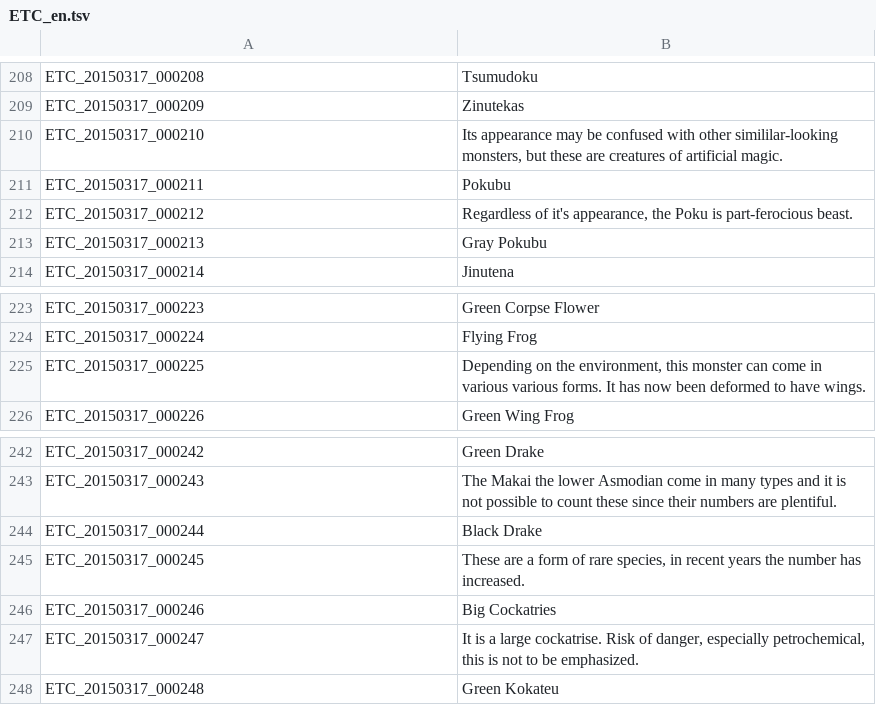
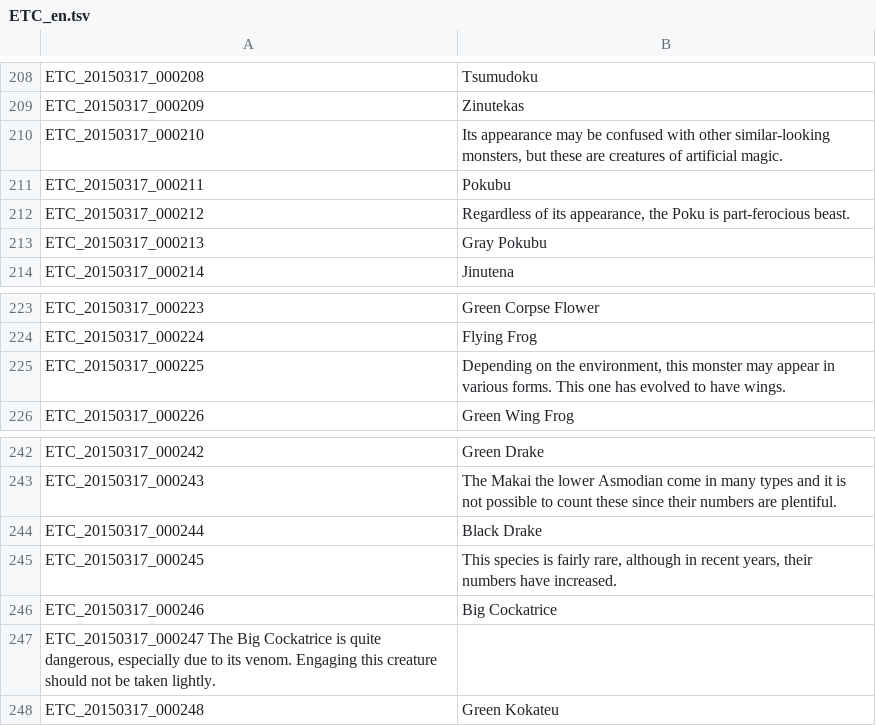
Before and after one commit to marikim/EnglishTranslation, a TSV file: ETC_en.tsv, drawn as a sheet; only a part is shown, gaps mark what is left out.

Commit message:
Update ETC_en.tsv

```diff
--- a/ETC_en.tsv
+++ b/ETC_en.tsv
@@ -209,5 +209,5 @@ ETC_20150317_000208	Tsumudoku
 ETC_20150317_000209	Zinutekas
-ETC_20150317_000210	Its appearance may be confused with other simililar-looking monsters, but these are creatures of artificial magic.
+ETC_20150317_000210	Its appearance may be confused with other similar-looking monsters, but these are creatures of artificial magic.
 ETC_20150317_000211	Pokubu
-ETC_20150317_000212	Regardless of it's appearance, the Poku is part-ferocious beast.
+ETC_20150317_000212	Regardless of its appearance, the Poku is part-ferocious beast.
 ETC_20150317_000213	Gray Pokubu
@@ -224,3 +224,3 @@ ETC_20150317_000223	Green Corpse Flower
 ETC_20150317_000224	Flying Frog
-ETC_20150317_000225	Depending on the environment, this monster can come in various various forms. It has now been deformed to have wings.
+ETC_20150317_000225	Depending on the environment, this monster may appear in various forms. This one has evolved to have wings.
 ETC_20150317_000226	Green Wing Frog
@@ -244,5 +244,5 @@ ETC_20150317_000243	The Makai the lower Asmodian come in many types and it is no
 ETC_20150317_000244	Black Drake
-ETC_20150317_000245	These are a form of rare species, in recent years the number has increased.
-ETC_20150317_000246	Big Cockatries
-ETC_20150317_000247	It is a large cockatrise. Risk of danger, especially petrochemical, this is not to be emphasized.
+ETC_20150317_000245	This species is fairly rare, although in recent years, their numbers have increased.
+ETC_20150317_000246	Big Cockatrice
+ETC_20150317_000247 The Big Cockatrice is quite dangerous, especially due to its venom. Engaging this creature should not be taken lightly.
 ETC_20150317_000248	Green Kokateu
```
